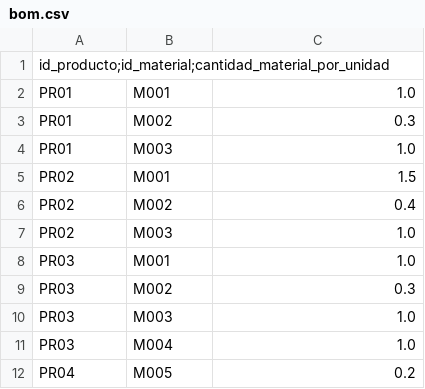
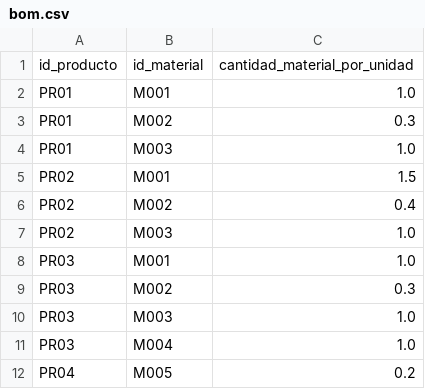
Before and after one commit to wikichaingh/SC-graphrag, a CSV file: data/bom.csv, drawn as a sheet.

Commit message:
Update BOM CSV delimiter from semicolon to comma
Changed delimiter from semicolon to comma in CSV file.

```diff
--- a/data/bom.csv
+++ b/data/bom.csv
@@ -1,2 +1,2 @@
-id_producto;id_material;cantidad_material_por_unidad
+id_producto,id_material,cantidad_material_por_unidad
 PR01,M001,1.0
```
